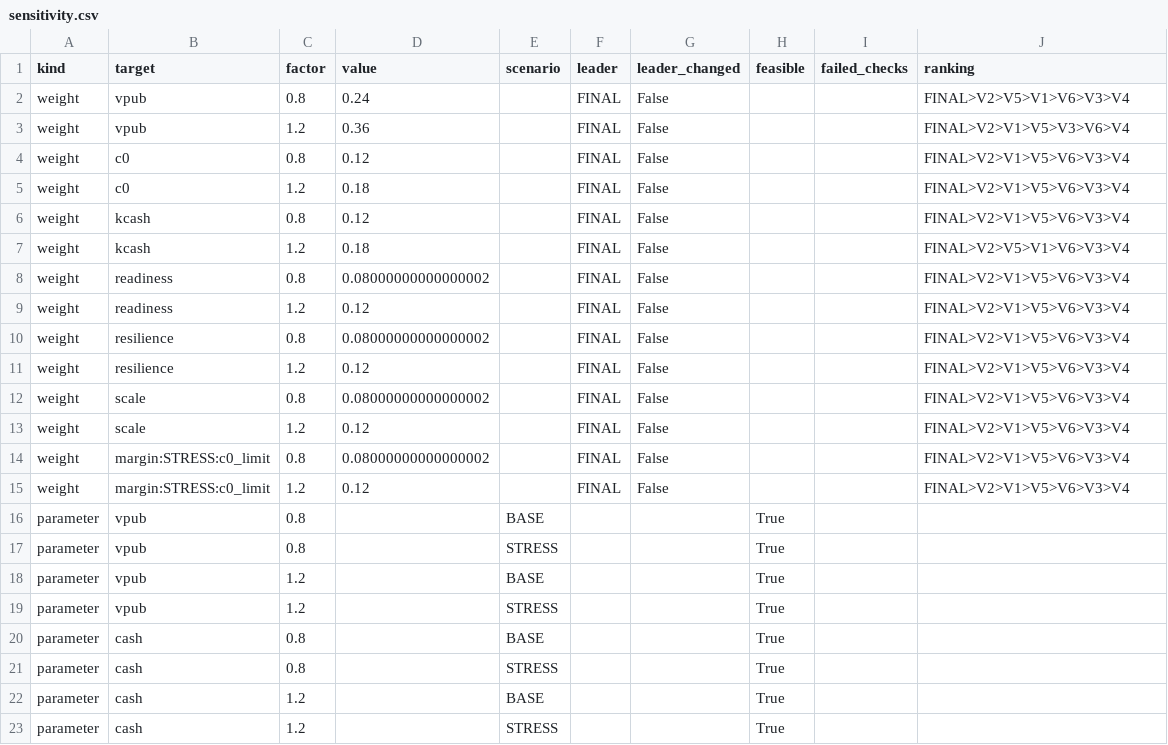
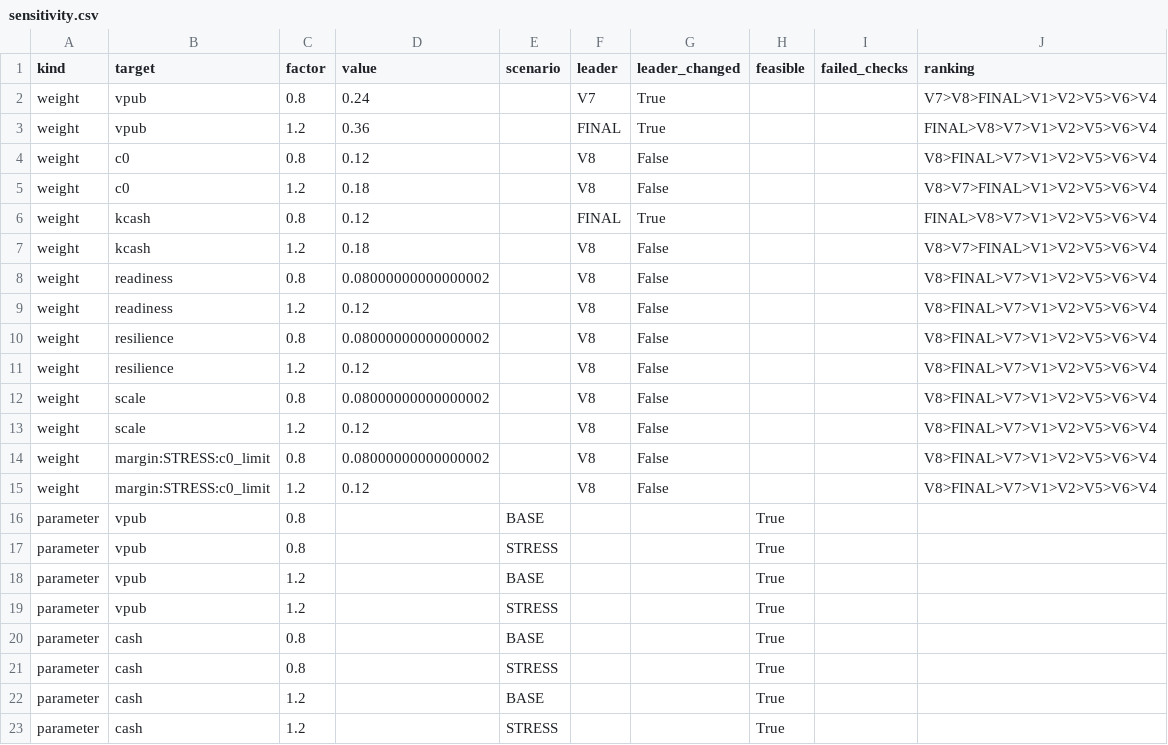
Before and after one commit to pmixay/hackathon-1109, a CSV file: results/sensitivity.csv, drawn as a sheet.

```diff
--- a/results/sensitivity.csv
+++ b/results/sensitivity.csv
@@ -1,16 +1,16 @@
 kind,target,factor,value,scenario,leader,leader_changed,feasible,failed_checks,ranking
-weight,vpub,0.8,0.24,,FINAL,False,,,FINAL>V2>V5>V1>V6>V3>V4
-weight,vpub,1.2,0.36,,FINAL,False,,,FINAL>V2>V1>V5>V3>V6>V4
-weight,c0,0.8,0.12,,FINAL,False,,,FINAL>V2>V1>V5>V6>V3>V4
-weight,c0,1.2,0.18,,FINAL,False,,,FINAL>V2>V1>V5>V6>V3>V4
-weight,kcash,0.8,0.12,,FINAL,False,,,FINAL>V2>V1>V5>V6>V3>V4
-weight,kcash,1.2,0.18,,FINAL,False,,,FINAL>V2>V5>V1>V6>V3>V4
-weight,readiness,0.8,0.08000000000000002,,FINAL,False,,,FINAL>V2>V1>V5>V6>V3>V4
-weight,readiness,1.2,0.12,,FINAL,False,,,FINAL>V2>V1>V5>V6>V3>V4
-weight,resilience,0.8,0.08000000000000002,,FINAL,False,,,FINAL>V2>V1>V5>V6>V3>V4
-weight,resilience,1.2,0.12,,FINAL,False,,,FINAL>V2>V1>V5>V6>V3>V4
-weight,scale,0.8,0.08000000000000002,,FINAL,False,,,FINAL>V2>V1>V5>V6>V3>V4
-weight,scale,1.2,0.12,,FINAL,False,,,FINAL>V2>V1>V5>V6>V3>V4
-weight,margin:STRESS:c0_limit,0.8,0.08000000000000002,,FINAL,False,,,FINAL>V2>V1>V5>V6>V3>V4
-weight,margin:STRESS:c0_limit,1.2,0.12,,FINAL,False,,,FINAL>V2>V1>V5>V6>V3>V4
+weight,vpub,0.8,0.24,,V7,True,,,V7>V8>FINAL>V1>V2>V5>V6>V4
+weight,vpub,1.2,0.36,,FINAL,True,,,FINAL>V8>V7>V1>V2>V5>V6>V4
+weight,c0,0.8,0.12,,V8,False,,,V8>FINAL>V7>V1>V2>V5>V6>V4
+weight,c0,1.2,0.18,,V8,False,,,V8>V7>FINAL>V1>V2>V5>V6>V4
+weight,kcash,0.8,0.12,,FINAL,True,,,FINAL>V8>V7>V1>V2>V5>V6>V4
+weight,kcash,1.2,0.18,,V8,False,,,V8>V7>FINAL>V1>V2>V5>V6>V4
+weight,readiness,0.8,0.08000000000000002,,V8,False,,,V8>FINAL>V7>V1>V2>V5>V6>V4
+weight,readiness,1.2,0.12,,V8,False,,,V8>FINAL>V7>V1>V2>V5>V6>V4
+weight,resilience,0.8,0.08000000000000002,,V8,False,,,V8>FINAL>V7>V1>V2>V5>V6>V4
+weight,resilience,1.2,0.12,,V8,False,,,V8>FINAL>V7>V1>V2>V5>V6>V4
+weight,scale,0.8,0.08000000000000002,,V8,False,,,V8>FINAL>V7>V1>V2>V5>V6>V4
+weight,scale,1.2,0.12,,V8,False,,,V8>FINAL>V7>V1>V2>V5>V6>V4
+weight,margin:STRESS:c0_limit,0.8,0.08000000000000002,,V8,False,,,V8>FINAL>V7>V1>V2>V5>V6>V4
+weight,margin:STRESS:c0_limit,1.2,0.12,,V8,False,,,V8>FINAL>V7>V1>V2>V5>V6>V4
 parameter,vpub,0.8,,BASE,,,True,,
```
Also changed, not shown: results/alternatives.csv, results/scores.csv, 23 other files.
